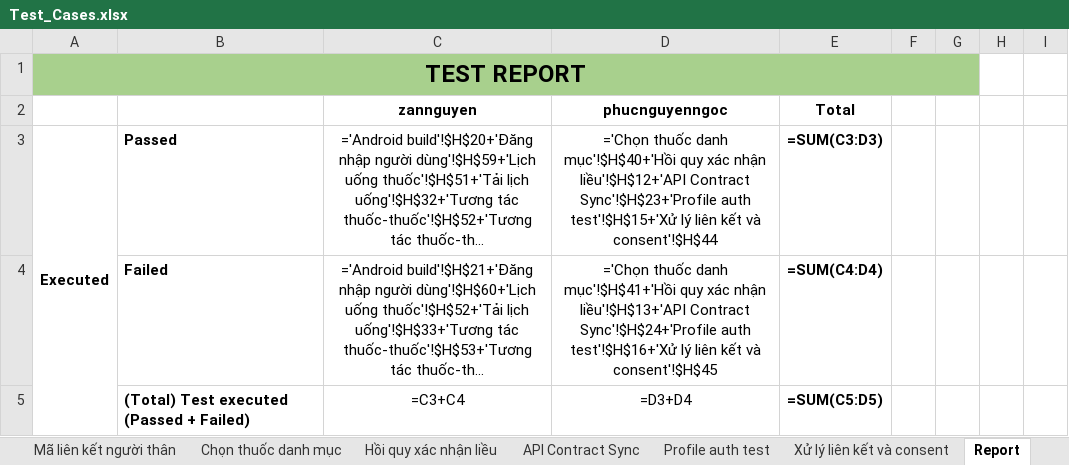
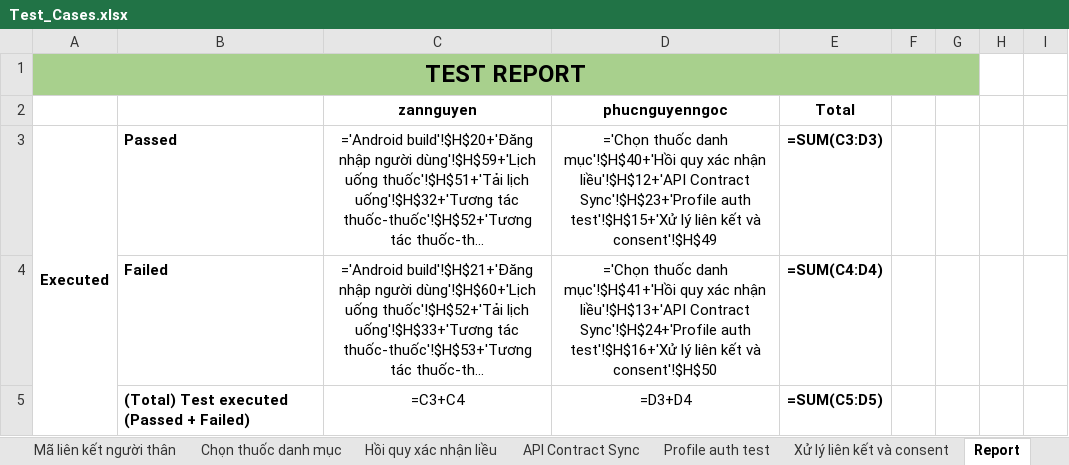
Before and after one commit to DrugTime-C1SE-07/DrugTime-docs, an Excel workbook: Team1_DTU/04_Quality_&_Testing/Test_Cases.xlsx, sheet Report, drawn as a sheet; only a part is shown; long unchanged cells end in …; values as stored, in another font and other column widths than the file's, no borders; formulas without a stored value are shown as written; charts and pictures and conditional formats not drawn; the diff covers the shown part only; the diff names each change by its address in the sheet, - before the commit and + after, or states it on an @@ line.

Commit message:
test: add consent linking test cases
Refs: 3.16

```diff
--- a/Team1_DTU/04_Quality_&_Testing/Test_Cases.xlsx (sheet Report)
+++ b/Team1_DTU/04_Quality_&_Testing/Test_Cases.xlsx (sheet Report)
-D3: …kết và consent'!$H$44
+D3: …kết và consent'!$H$49
-D4: …kết và consent'!$H$45
+D4: …kết và consent'!$H$50
```
Also changed, not shown: 5 edited cells elsewhere in this sheet, sheet Xử lý liên kết và consent.
